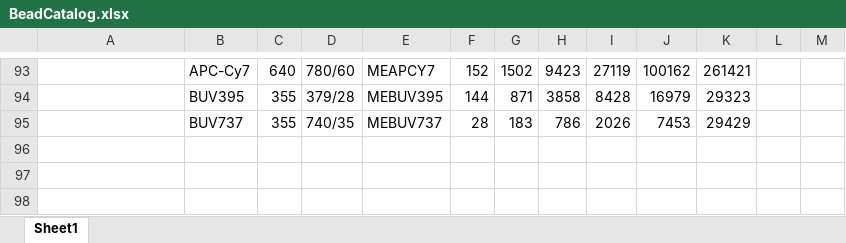
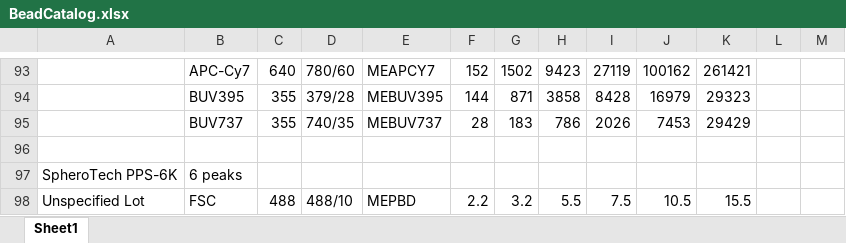
Before and after one commit to hgscott/TASBEFlowAnalytics, an Excel workbook: BeadCatalog.xlsx, sheet Sheet1, drawn as a sheet; only a part is shown, gaps mark what is left out; values as stored, in another font and other column widths than the file's, no borders; the diff names each change by its address in the sheet, - before the commit and + after, or states it on an @@ line.

Commit message:
initial pass on size bead calibration

```diff
--- a/BeadCatalog.xlsx (sheet Sheet1)
+++ b/BeadCatalog.xlsx (sheet Sheet1)
+row 96: (empty)
+row 97: SpheroTech PPS-6K | 6 peaks
+row 98: Unspecified Lot | FSC | 488 | 488/10 | MEPBD | 2.2 | 3.2 | 5.5 | 7.5 | 10.5 | 15.5
```
Also changed, not shown: 7 other files.
